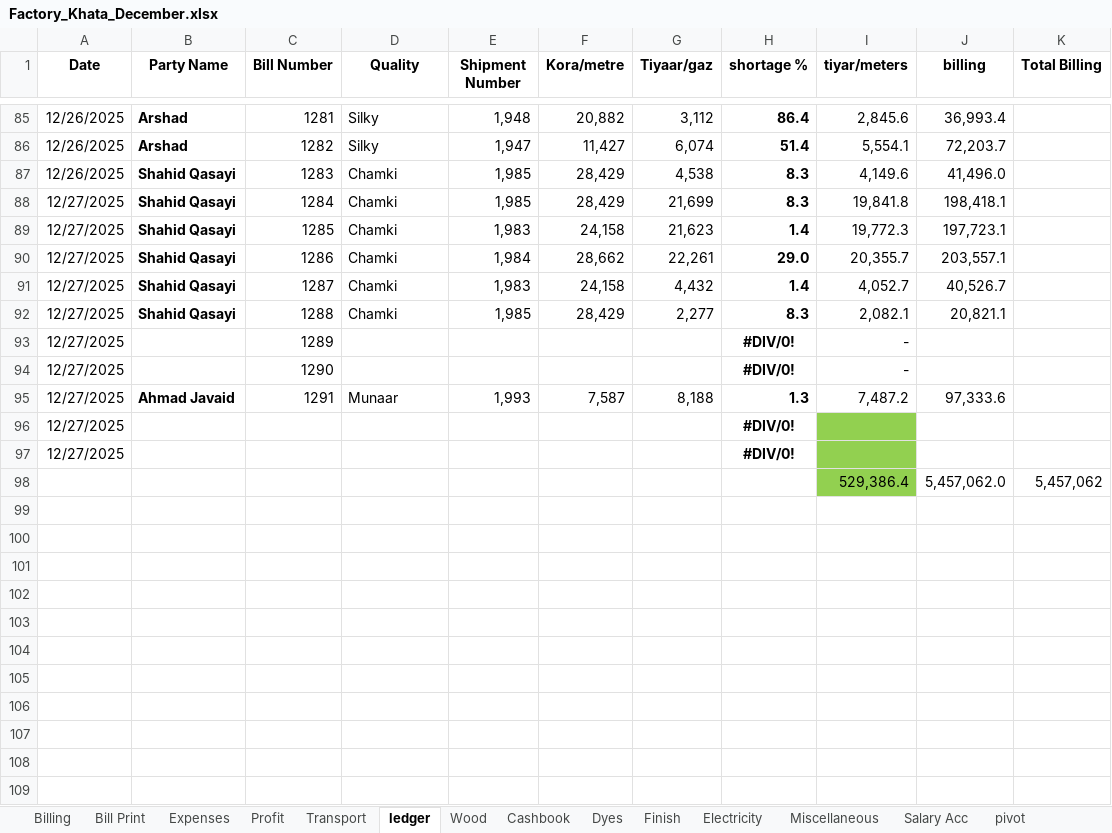
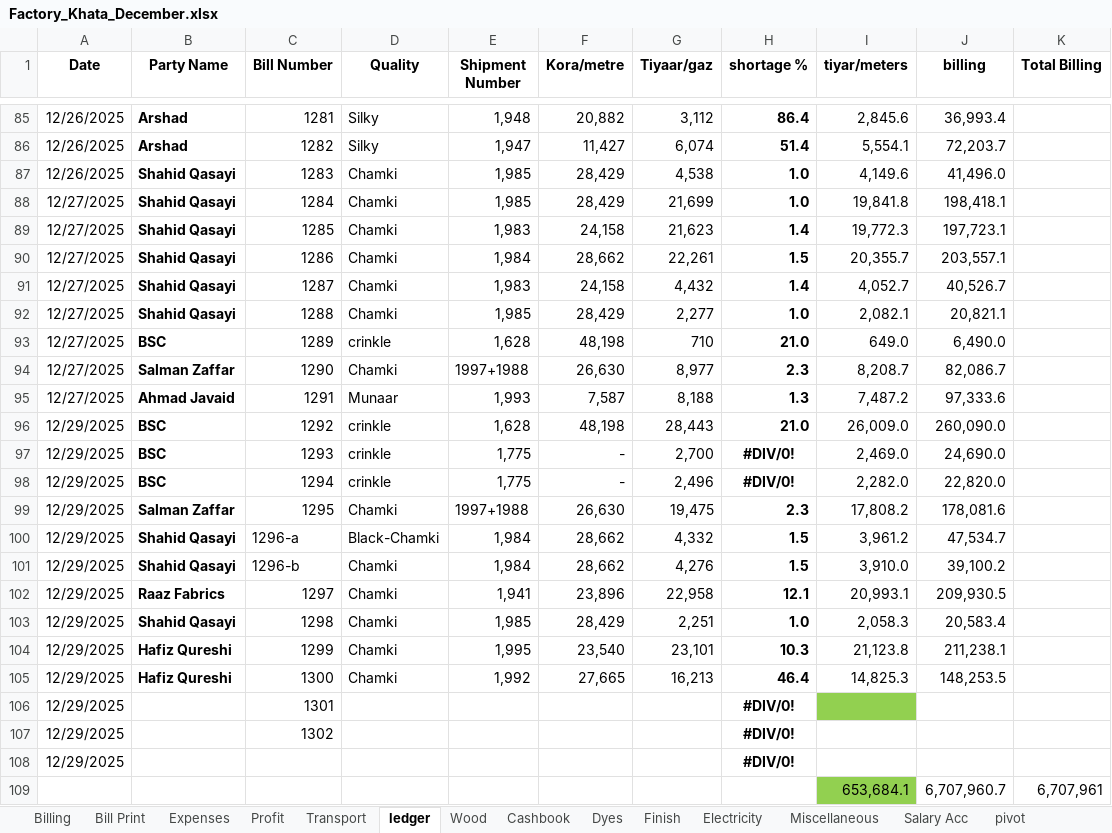
Before and after one commit to omerrazzaq4/AlHamd_Dec, an Excel workbook: Factory_Khata_December.xlsx, sheet ledger, drawn as a sheet; only a part is shown, gaps mark what is left out; values as stored, in another font and other column widths than the file's, no borders; charts and pictures and conditional formats and table styles not drawn; removed rows and columns are numbered as before the commit, all else as after; the diff covers the shown part only; the diff names each change by its address in the sheet, - before the commit and + after, or states it on an @@ line.

```diff
--- a/Factory_Khata_December.xlsx (sheet ledger)
+++ b/Factory_Khata_December.xlsx (sheet ledger)
-H87:H88 (shortage %): 8.3
+H87:H88 (shortage %): 1.0
-H90 (shortage %): 29.0
+H90 (shortage %): 1.5
-H92 (shortage %): 8.3
+H92 (shortage %): 1.0
-row 93: 12/27/2025 |  | 1289 |  |  |  |  | #DIV/0! | -
-row 94: 12/27/2025 |  | 1290 |  |  |  |  | #DIV/0! | -
+row 93: 12/27/2025 | BSC | 1289 | crinkle | 1,628 | 48,198 | 710 | 21.0 | 649.0 | 6,490.0
+row 94: 12/27/2025 | Salman Zaffar | 1290 | Chamki | 1997+1988 | 26,630 | 8,977 | 2.3 | 8,208.7 | 82,086.7
+row 96: 12/29/2025 | BSC | 1292 | crinkle | 1,628 | 48,198 | 28,443 | 21.0 | 26,009.0 | 260,090.0
+row 97: 12/29/2025 | BSC | 1293 | crinkle | 1,775 | - | 2,700 | #DIV/0! | 2,469.0 | 24,690.0
+row 98: 12/29/2025 | BSC | 1294 | crinkle | 1,775 | - | 2,496 | #DIV/0! | 2,282.0 | 22,820.0
+row 99: 12/29/2025 | Salman Zaffar | 1295 | Chamki | 1997+1988 | 26,630 | 19,475 | 2.3 | 17,808.2 | 178,081.6
+row 100: 12/29/2025 | Shahid Qasayi | 1296-a | Black-Chamki | 1,984 | 28,662 | 4,332 | 1.5 | 3,961.2 | 47,534.7
+row 101: 12/29/2025 | Shahid Qasayi | 1296-b | Chamki | 1,984 | 28,662 | 4,276 | 1.5 | 3,910.0 | 39,100.2
+row 102: 12/29/2025 | Raaz Fabrics | 1297 | Chamki | 1,941 | 23,896 | 22,958 | 12.1 | 20,993.1 | 209,930.5
+row 103: 12/29/2025 | Shahid Qasayi | 1298 | Chamki | 1,985 | 28,429 | 2,251 | 1.0 | 2,058.3 | 20,583.4
+row 104: 12/29/2025 | Hafiz Qureshi | 1299 | Chamki | 1,995 | 23,540 | 23,101 | 10.3 | 21,123.8 | 211,238.1
+row 105: 12/29/2025 | Hafiz Qureshi | 1300 | Chamki | 1,992 | 27,665 | 16,213 | 46.4 | 14,825.3 | 148,253.5
-A106 (Date): 12/27/2025
+A106 (Date): 12/29/2025
-C106 (Bill Number): (empty)
+C106 (Bill Number): 1301
+row 107: 12/29/2025 |  | 1302 |  |  |  |  | #DIV/0!
-A108 (Date): 12/27/2025
+A108 (Date): 12/29/2025
-I108 fill: #92D050
+I108 fill: none
-row 98:  |  |  |  |  |  |  |  | 529,386.4 | 5,457,062.0 | 5,457,062
+row 109:  |  |  |  |  |  |  |  | 653,684.1 | 6,707,960.7 | 6,707,961
```
Also changed, not shown: 2 edited cells elsewhere in this sheet, sheet Cashbook, sheet pivot, sheet Wood, sheet Billing, sheet Dyes, sheet Profit, 5 more sheets, formulas that keep their value, charts or pictures.
